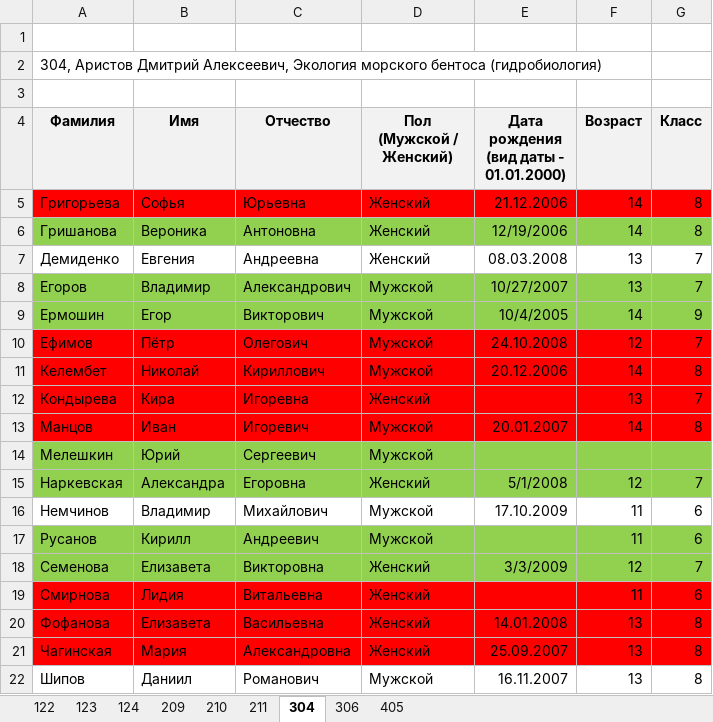
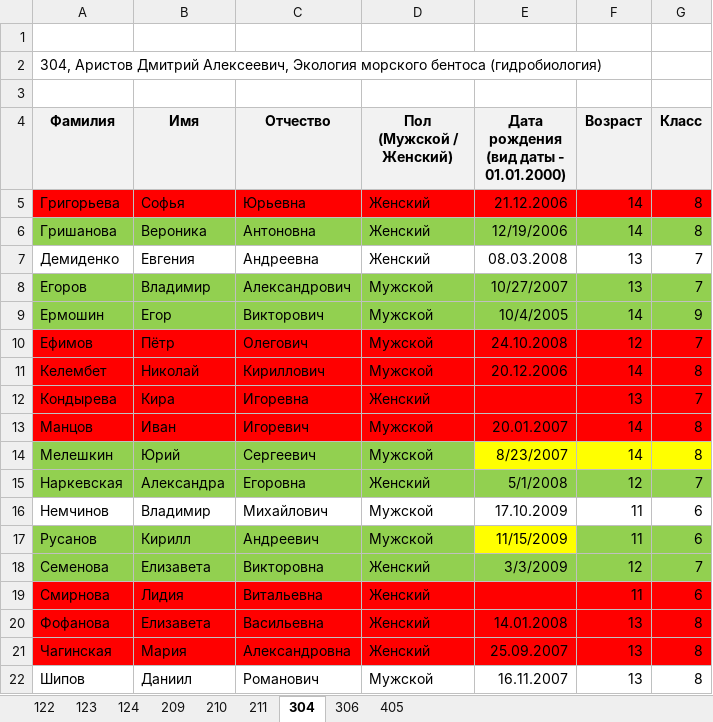
Before and after one commit to polydora/Lab-processings, an Excel workbook: Официальные группы/Группы 2021-2022/Списки для портала ЛЭМБ_2021.xlsx, sheet 304, drawn as a sheet; values as stored, in another font and other column widths than the file's, no borders; the diff names each change by its address in the sheet, - before the commit and + after, or states it on an @@ line.

```diff
--- a/Официальные группы/Группы 2021-2022/Списки для портала ЛЭМБ_2021.xlsx (sheet 304)
+++ b/Официальные группы/Группы 2021-2022/Списки для портала ЛЭМБ_2021.xlsx (sheet 304)
-E14: (empty)
+E14: 8/23/2007
-E14:G14 fill: #92D050
+E14:G14 fill: #FFFF00
-F14 (Возраст): (empty)
+F14 (Возраст): 14
-G14 (Класс): (empty)
+G14 (Класс): 8
-E17: (empty)
+E17: 11/15/2009
-E17 fill: #92D050
+E17 fill: #FFFF00
```
Also changed, not shown: sheet 405, PROGRAM/R generation of KTP/Teaching_group_set_up.xlsx, PROGRAM/R generation of KTP/all_topics_short_virtual_version_2021.xlsx, 21 other files.
